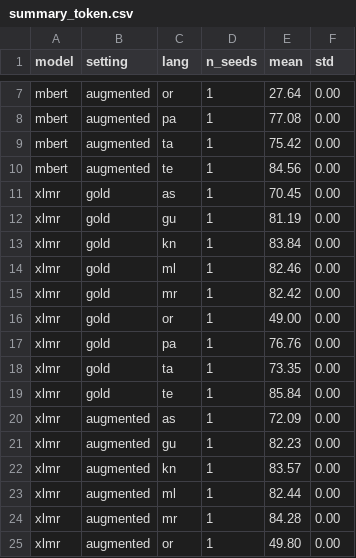
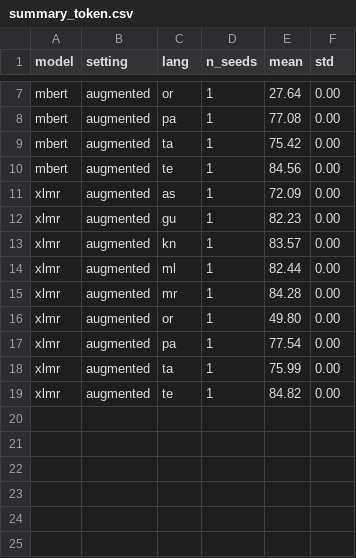
Before and after one commit to Remya-IITPKD/Naamasetu, a CSV file: results/summary_token.csv, drawn as a sheet; only a part is shown, gaps mark what is left out; the shorter side is filled out with more unchanged rows; the diff names each change by its address in the sheet, - before the commit and + after, or states it on an @@ line.

```diff
--- a/results/summary_token.csv
+++ b/results/summary_token.csv
-row 11: xlmr | gold | as | 1 | 70.45 | 0.00
-row 12: xlmr | gold | gu | 1 | 81.19 | 0.00
-row 13: xlmr | gold | kn | 1 | 83.84 | 0.00
-row 14: xlmr | gold | ml | 1 | 82.46 | 0.00
-row 15: xlmr | gold | mr | 1 | 82.42 | 0.00
-row 16: xlmr | gold | or | 1 | 49.00 | 0.00
-row 17: xlmr | gold | pa | 1 | 76.76 | 0.00
-row 18: xlmr | gold | ta | 1 | 73.35 | 0.00
-row 19: xlmr | gold | te | 1 | 85.84 | 0.00
```
Also changed, not shown: results/selected_runs.tsv, results/summary.csv, 19 other files.
